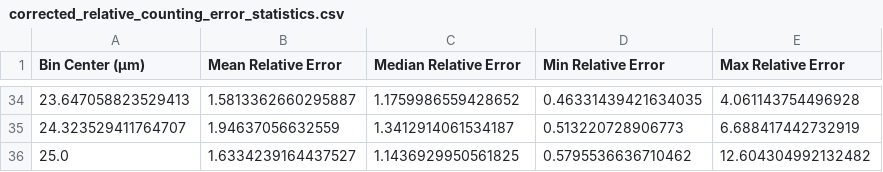
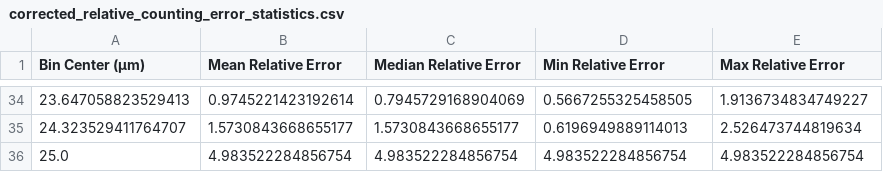
Before and after one commit to katherineemifsud/ACTIVATE-2024-2025, a CSV file: CAS/Below Cloud Base/Scripts/corrected_relative_counting_error_statistics.csv, drawn as a sheet; only a part is shown, gaps mark what is left out; the diff covers the shown part only.

```diff
--- a/CAS/Below Cloud Base/Scripts/corrected_relative_counting_error_statistics.csv
+++ b/CAS/Below Cloud Base/Scripts/corrected_relative_counting_error_statistics.csv
@@ -34,3 +34,3 @@ Bin Center (µm),Mean Relative Error,Median Relative Error,Min Relative Error,Ma
-23.647058823529413,1.5813362660295887,1.1759986559428652,0.46331439421634035,4.061143754496928
-24.323529411764707,1.94637056632559,1.3412914061534187,0.513220728906773,6.688417442732919
-25.0,1.6334239164437527,1.1436929950561825,0.5795536636710462,12.604304992132482
+23.647058823529413,0.9745221423192614,0.7945729168904069,0.5667255325458505,1.9136734834749227
+24.323529411764707,1.5730843668655177,1.5730843668655177,0.6196949889114013,2.526473744819634
+25.0,4.983522284856754,4.983522284856754,4.983522284856754,4.983522284856754
```
Also changed, not shown: 128 edited cells elsewhere in this file, CAS/Below Cloud Base/Scripts/key_counting_error_statistics.csv, 3 other files.
